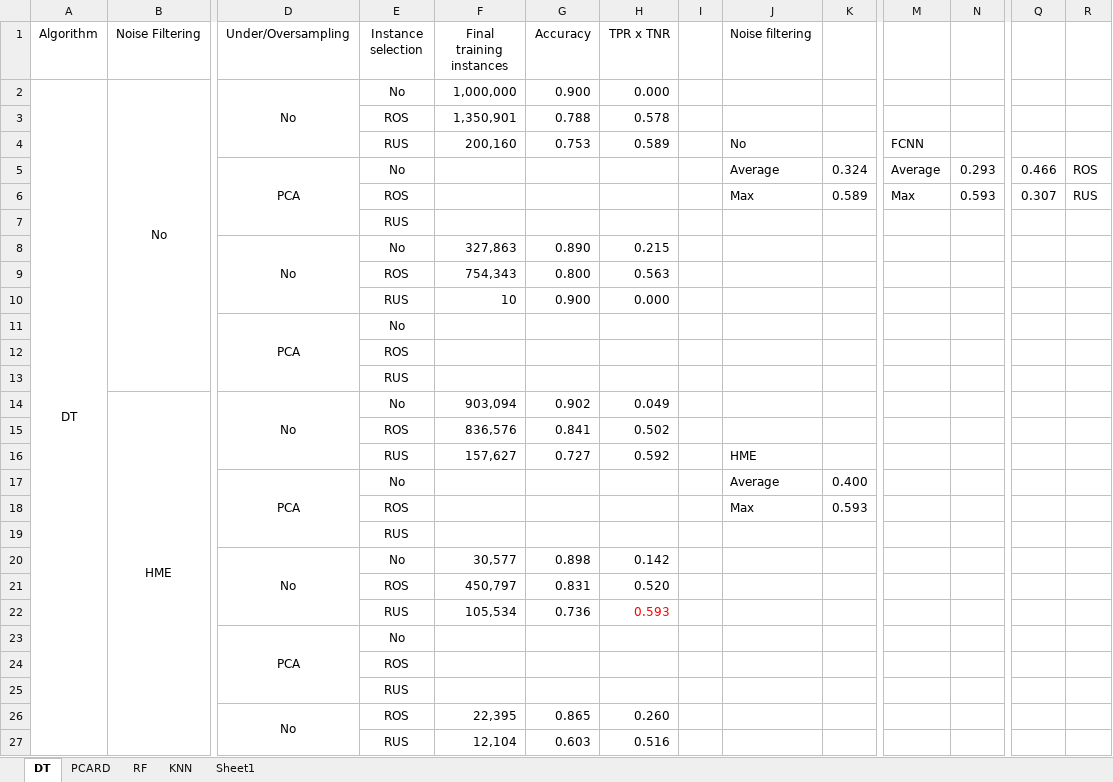
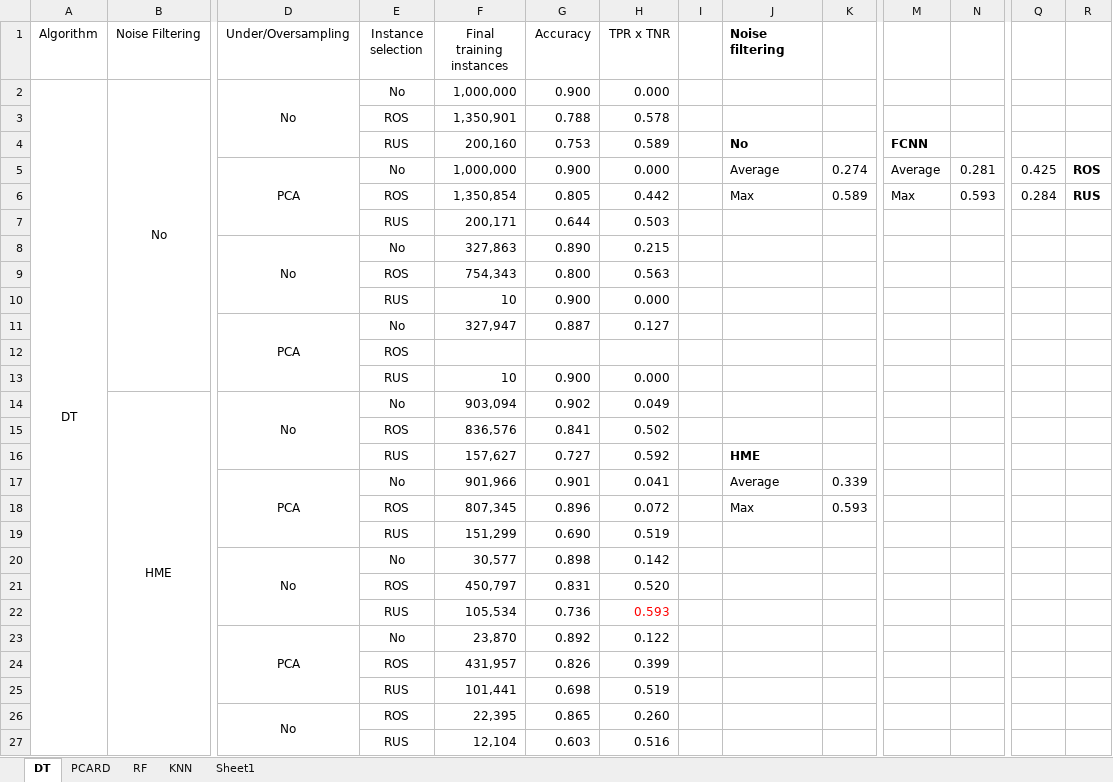
Before and after one commit to IgnacioVellido/DS-Assignments, an Excel workbook: BD-II/analytics/results/results.xlsx, sheet DT, drawn as a sheet; only a part is shown, gaps mark what is left out; values as stored, in another font and other column widths than the file's, no borders; removed rows and columns are numbered as before the commit, all else as after; rows hold the shown columns only; the diff covers the shown part only; the diff names each change by its address in the sheet, - before the commit and + after, or states it on an @@ line.

```diff
--- a/BD-II/analytics/results/results.xlsx (sheet DT)
+++ b/BD-II/analytics/results/results.xlsx (sheet DT)
-J1 bold: off
+J1 bold: on
-J4 bold: off
+J4 bold: on
-M4 bold: off
+M4 bold: on
-F5 (Final training instances): (empty)
+F5 (Final training instances): 1,000,000
-G5 (Accuracy): (empty)
+G5 (Accuracy): 0.900
-H5 (TPR x TNR): (empty)
+H5 (TPR x TNR): 0.000
-K5: 0.324
+K5: 0.274
-N5: 0.293
+N5: 0.281
-Q5: 0.466
+Q5: 0.425
-R5:R6 bold: off
+R5:R6 bold: on
-F6 (Final training instances): (empty)
+F6 (Final training instances): 1,350,854
-G6 (Accuracy): (empty)
+G6 (Accuracy): 0.805
-H6 (TPR x TNR): (empty)
+H6 (TPR x TNR): 0.442
-Q6: 0.307
+Q6: 0.284
-row 7:  |  |  | RUS
+row 7:  |  |  | RUS | 200,171 | 0.644 | 0.503
-row 11:  |  | PCA | No
+row 11:  |  | PCA | No | 327,947 | 0.887 | 0.127
-row 13:  |  |  | RUS
+row 13:  |  |  | RUS | 10 | 0.900 | 0.000
-J16 bold: off
+J16 bold: on
-row 17:  |  | PCA | No |  |  |  |  | Average | 0.400
-row 18:  |  |  | ROS |  |  |  |  | Max | 0.593
-row 19:  |  |  | RUS
+row 17:  |  | PCA | No | 901,966 | 0.901 | 0.041 |  | Average | 0.339
+row 18:  |  |  | ROS | 807,345 | 0.896 | 0.072 |  | Max | 0.593
+row 19:  |  |  | RUS | 151,299 | 0.690 | 0.519
-row 23:  |  | PCA | No
-row 24:  |  |  | ROS
-row 25:  |  |  | RUS
+row 23:  |  | PCA | No | 23,870 | 0.892 | 0.122
+row 24:  |  |  | ROS | 431,957 | 0.826 | 0.399
+row 25:  |  |  | RUS | 101,441 | 0.698 | 0.519
```
Also changed, not shown: 6 added rows, 6 removed rows, 1 edited cell and cell formats elsewhere in this sheet, 24 other files.
